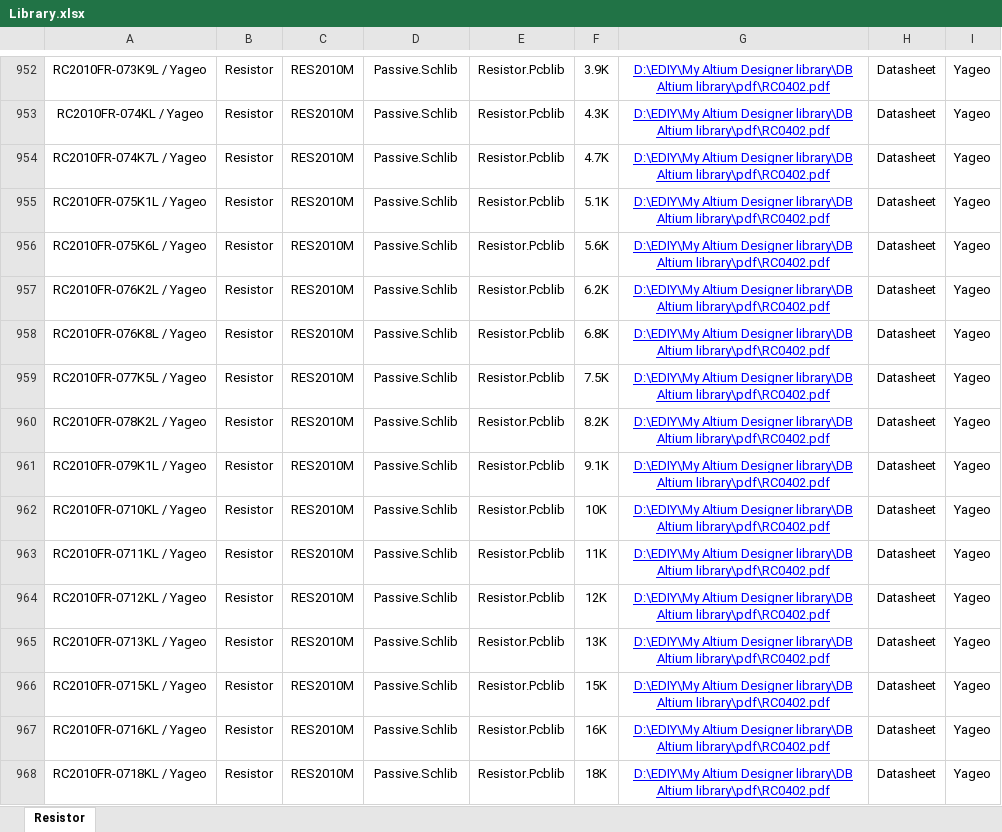
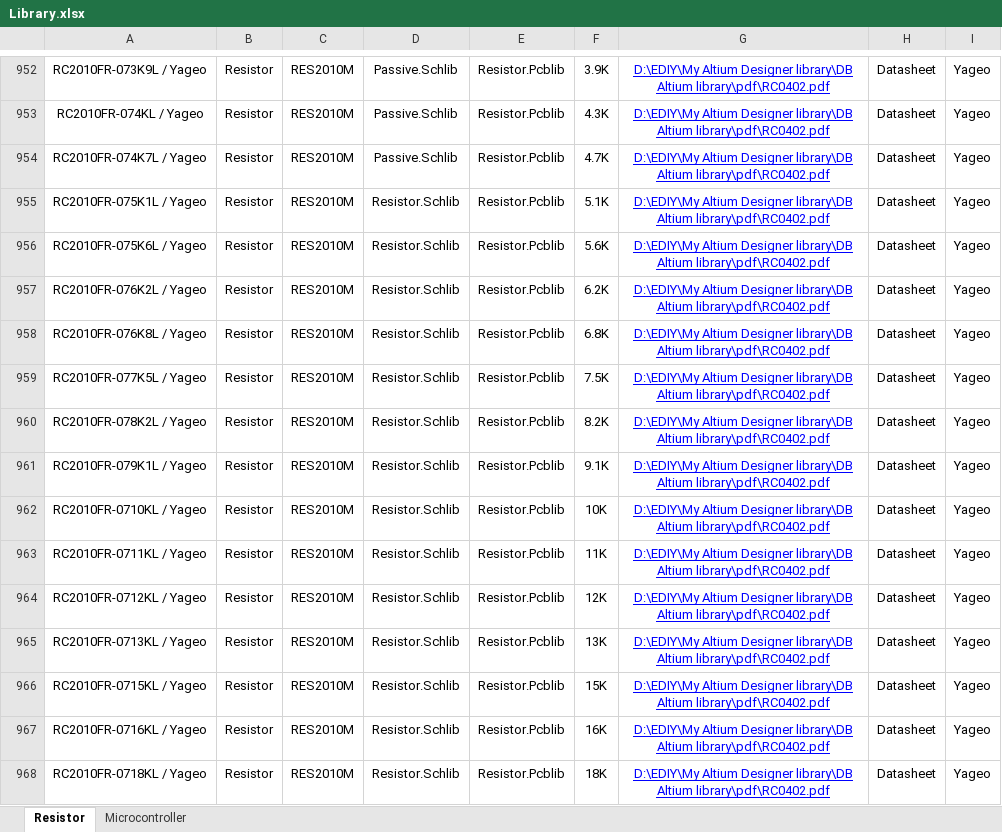
Before and after one commit to Gudron12/Altium_DBLib, an Excel workbook: Library.xlsx, sheet Resistor, drawn as a sheet; only a part is shown, gaps mark what is left out; values as stored, in another font and other column widths than the file's, no borders; the diff covers the shown part only; the diff names each change by its address in the sheet, - before the commit and + after, or states it on an @@ line.

```diff
--- a/Library.xlsx (sheet Resistor)
+++ b/Library.xlsx (sheet Resistor)
+sheet tab: Microcontroller
-D955:D968: Passive.Schlib
+D955:D968: Resistor.Schlib
```
Also changed, not shown: 186 edited cells elsewhere in this sheet, 10 other files.
